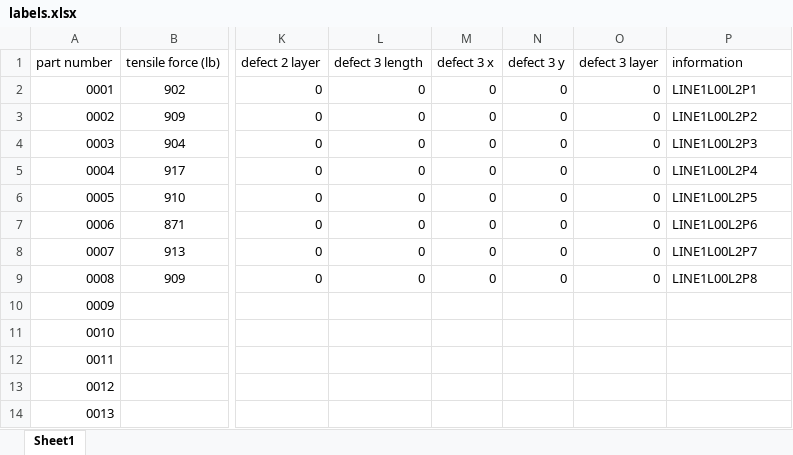
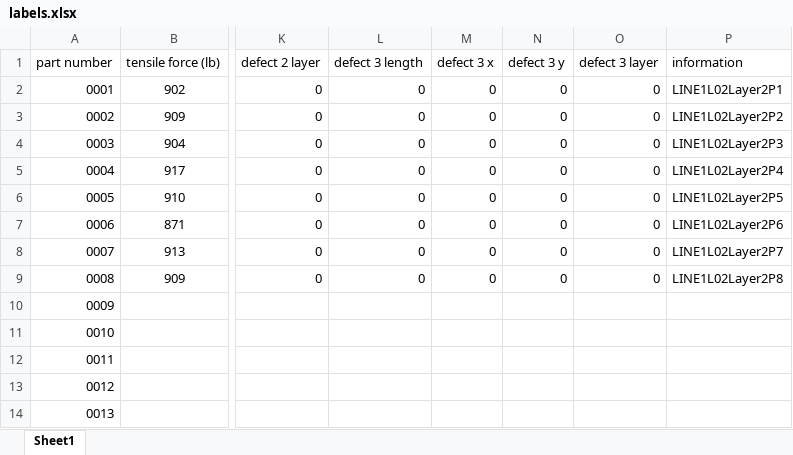
Before and after one commit to ARTS-Laboratory/Dataset-in-situ-monitoring-FFF-structures, an Excel workbook: Data/Dataset-1b/labels.xlsx, sheet Sheet1, drawn as a sheet; only a part is shown, gaps mark what is left out; values as stored, in another font and other column widths than the file's, no borders; the diff names each change by its address in the sheet, - before the commit and + after, or states it on an @@ line.

Commit message:
Update labels.xlsx

```diff
--- a/Data/Dataset-1b/labels.xlsx (sheet Sheet1)
+++ b/Data/Dataset-1b/labels.xlsx (sheet Sheet1)
-P2 (information): LINE1L00L2P1
+P2 (information): LINE1L02Layer2P1
-P3 (information): LINE1L00L2P2
+P3 (information): LINE1L02Layer2P2
-P4 (information): LINE1L00L2P3
+P4 (information): LINE1L02Layer2P3
-P5 (information): LINE1L00L2P4
+P5 (information): LINE1L02Layer2P4
-P6 (information): LINE1L00L2P5
+P6 (information): LINE1L02Layer2P5
-P7 (information): LINE1L00L2P6
+P7 (information): LINE1L02Layer2P6
-P8 (information): LINE1L00L2P7
+P8 (information): LINE1L02Layer2P7
-P9 (information): LINE1L00L2P8
+P9 (information): LINE1L02Layer2P8
```
